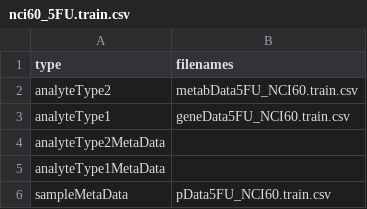
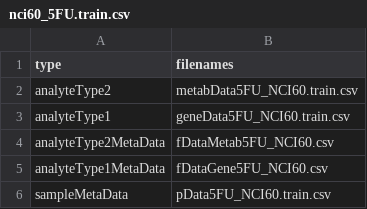
Before and after one commit to rnaimehaom/MultiOmicsGraphPrediction, a CSV file: inst/extdata/nci60_5FU.train.csv, drawn as a sheet.

```diff
--- a/inst/extdata/nci60_5FU.train.csv
+++ b/inst/extdata/nci60_5FU.train.csv
@@ -3,4 +3,4 @@
 "analyteType1","geneData5FU_NCI60.train.csv"
-"analyteType2MetaData",""
-"analyteType1MetaData",""
+"analyteType2MetaData","fDataMetab5FU_NCI60.csv"
+"analyteType1MetaData","fDataGene5FU_NCI60.csv"
 "sampleMetaData","pData5FU_NCI60.train.csv"
```
Also changed, not shown: inst/extdata/geneData5FU_NCI60.test.csv, inst/extdata/geneData5FU_NCI60.train.csv, 27 other files.
